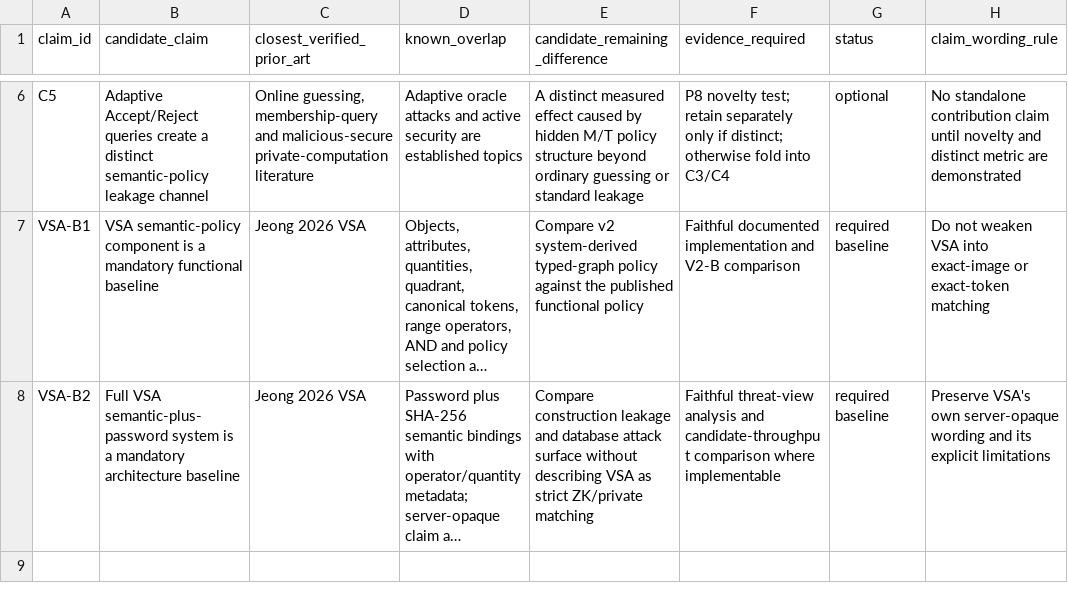
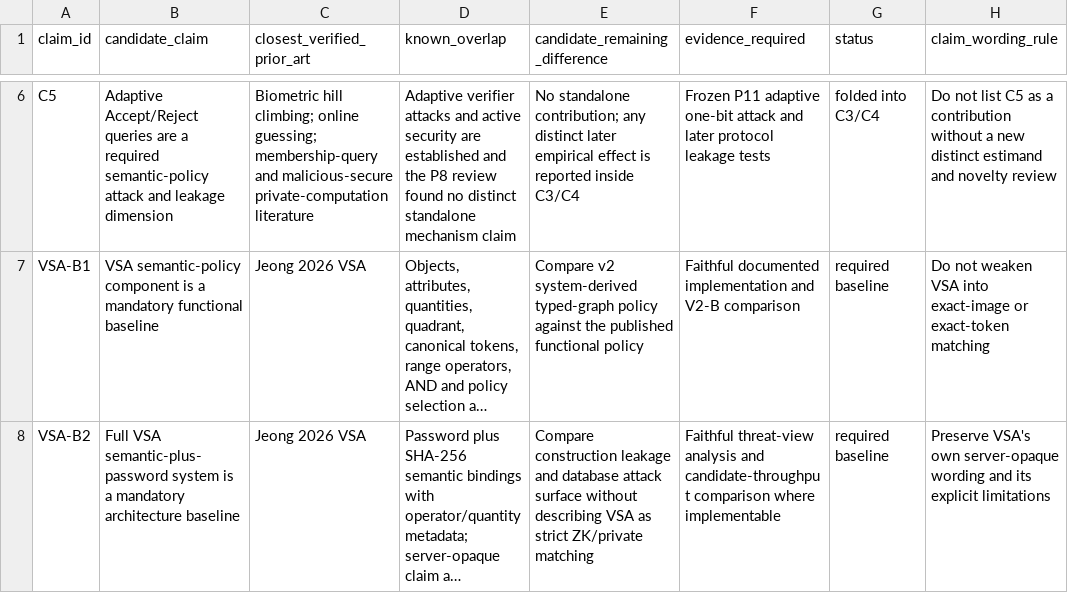
Before and after one commit to franciscobecerra97/Semantic-Secrets-v1, a CSV file: docs/novelty_matrix_v2.csv, drawn as a sheet; only a part is shown, gaps mark what is left out; long unchanged cells end in …; the diff covers the shown part only; the diff names each change by its address in the sheet, - before the commit and + after, or states it on an @@ line.

```diff
--- a/docs/novelty_matrix_v2.csv
+++ b/docs/novelty_matrix_v2.csv
-B6 (candidate_claim): …Accept/Reject queries create a distinct semantic-policy leakage channel
+B6 (candidate_claim): …Accept/Reject queries are a required semantic-policy attack and leakage dimension
-C6 (closest_verified_prior_art): Online guessing, membership-query and…
+C6 (closest_verified_prior_art): Biometric hill climbing; online guessing; membership-query and…
-D6 (known_overlap): Adaptive oracle attacks and active security are established topics
+D6 (known_overlap): Adaptive verifier attacks and active security are established and the P8 review found no distinct standalone mechanism claim
-E6 (candidate_remaining_difference): A distinct measured effect caused by hidden M/T policy structure beyond ordinary guessing or standard leakage
+E6 (candidate_remaining_difference): No standalone contribution; any distinct later empirical effect is reported inside C3/C4
-F6 (evidence_required): P8 novelty test; retain separately only if distinct; otherwise fold into C3/C4
+F6 (evidence_required): Frozen P11 adaptive one-bit attack and later protocol leakage tests
-G6 (status): optional
+G6 (status): folded into C3/C4
-H6 (claim_wording_rule): No standalone contribution claim until novelty and distinct metric are demonstrated
+H6 (claim_wording_rule): Do not list C5 as a contribution without a new distinct estimand and novelty review
```
Also changed, not shown: 28 edited cells elsewhere in this file, docs/threat_claim_matrix_v2.csv, 16 other files.
